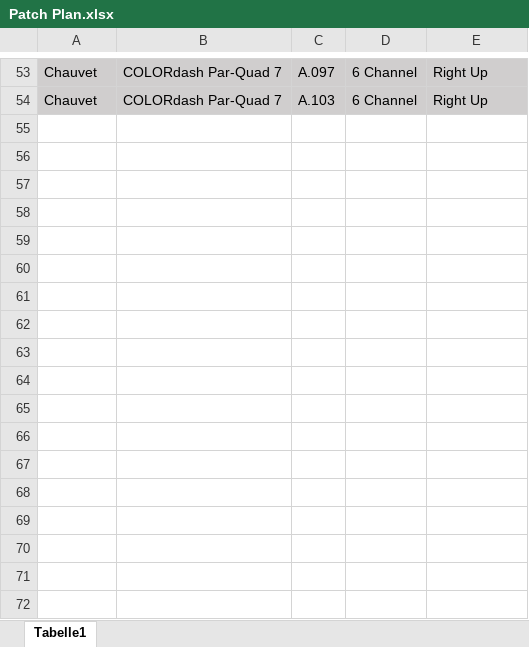
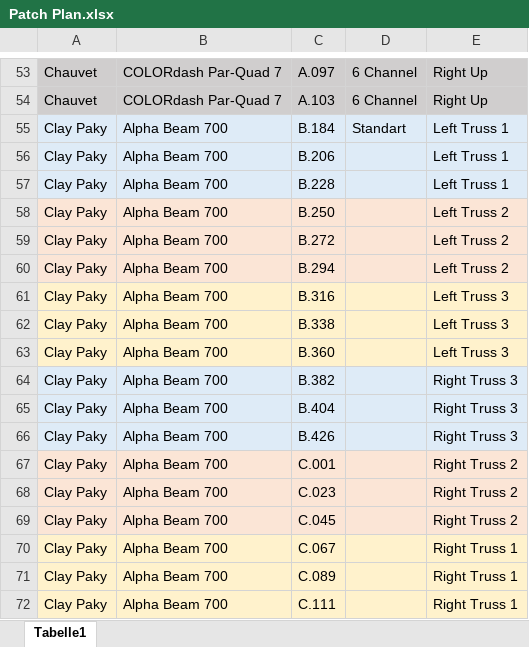
Before and after one commit to AnnoyedSandwich/Onyx-Tutorial, an Excel workbook: Shows/Musical/Patch Plan.xlsx, sheet Tabelle1, drawn as a sheet; only a part is shown, gaps mark what is left out; values as stored, in another font and other column widths than the file's, no borders; the diff names each change by its address in the sheet, - before the commit and + after, or states it on an @@ line.

Commit message:
update w/ more fixtures

```diff
--- a/Shows/Musical/Patch Plan.xlsx (sheet Tabelle1)
+++ b/Shows/Musical/Patch Plan.xlsx (sheet Tabelle1)
+row 55: Clay Paky | Alpha Beam 700 | B.184 | Standart | Left Truss 1
+row 56: Clay Paky | Alpha Beam 700 | B.206 |  | Left Truss 1
+row 57: Clay Paky | Alpha Beam 700 | B.228 |  | Left Truss 1
+row 58: Clay Paky | Alpha Beam 700 | B.250 |  | Left Truss 2
+row 59: Clay Paky | Alpha Beam 700 | B.272 |  | Left Truss 2
+row 60: Clay Paky | Alpha Beam 700 | B.294 |  | Left Truss 2
+row 61: Clay Paky | Alpha Beam 700 | B.316 |  | Left Truss 3
+row 62: Clay Paky | Alpha Beam 700 | B.338 |  | Left Truss 3
+row 63: Clay Paky | Alpha Beam 700 | B.360 |  | Left Truss 3
+row 64: Clay Paky | Alpha Beam 700 | B.382 |  | Right Truss 3
+row 65: Clay Paky | Alpha Beam 700 | B.404 |  | Right Truss 3
+row 66: Clay Paky | Alpha Beam 700 | B.426 |  | Right Truss 3
+row 67: Clay Paky | Alpha Beam 700 | C.001 |  | Right Truss 2
+row 68: Clay Paky | Alpha Beam 700 | C.023 |  | Right Truss 2
+row 69: Clay Paky | Alpha Beam 700 | C.045 |  | Right Truss 2
+row 70: Clay Paky | Alpha Beam 700 | C.067 |  | Right Truss 1
+row 71: Clay Paky | Alpha Beam 700 | C.089 |  | Right Truss 1
+row 72: Clay Paky | Alpha Beam 700 | C.111 |  | Right Truss 1
```
